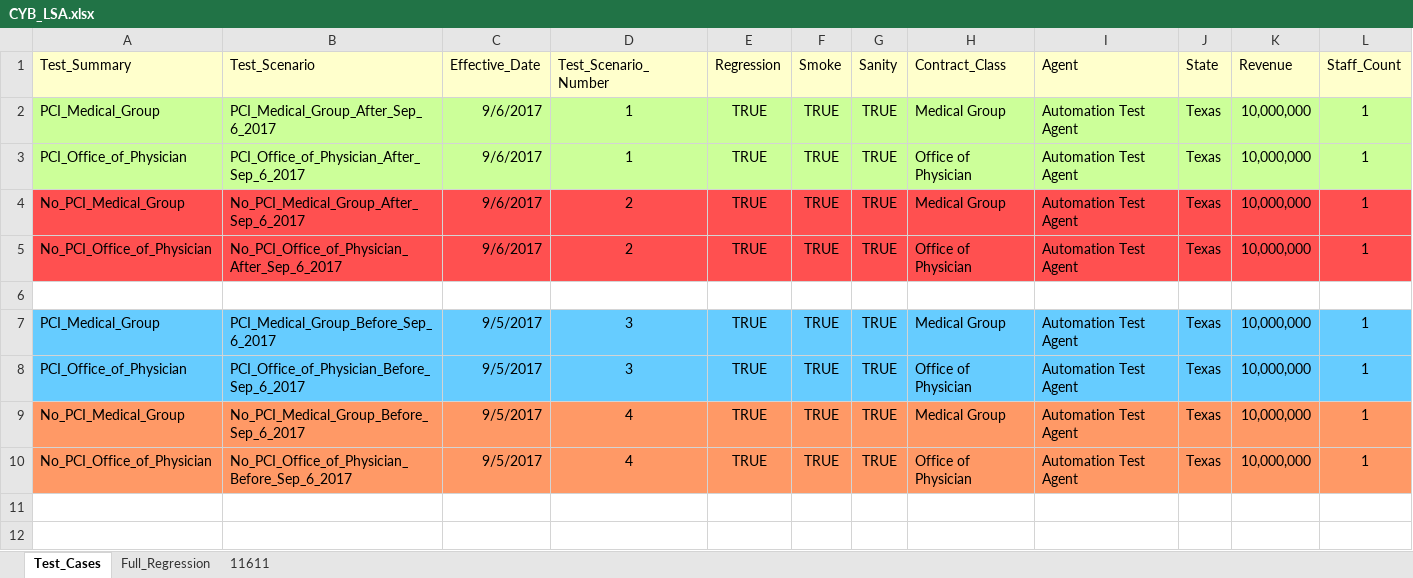
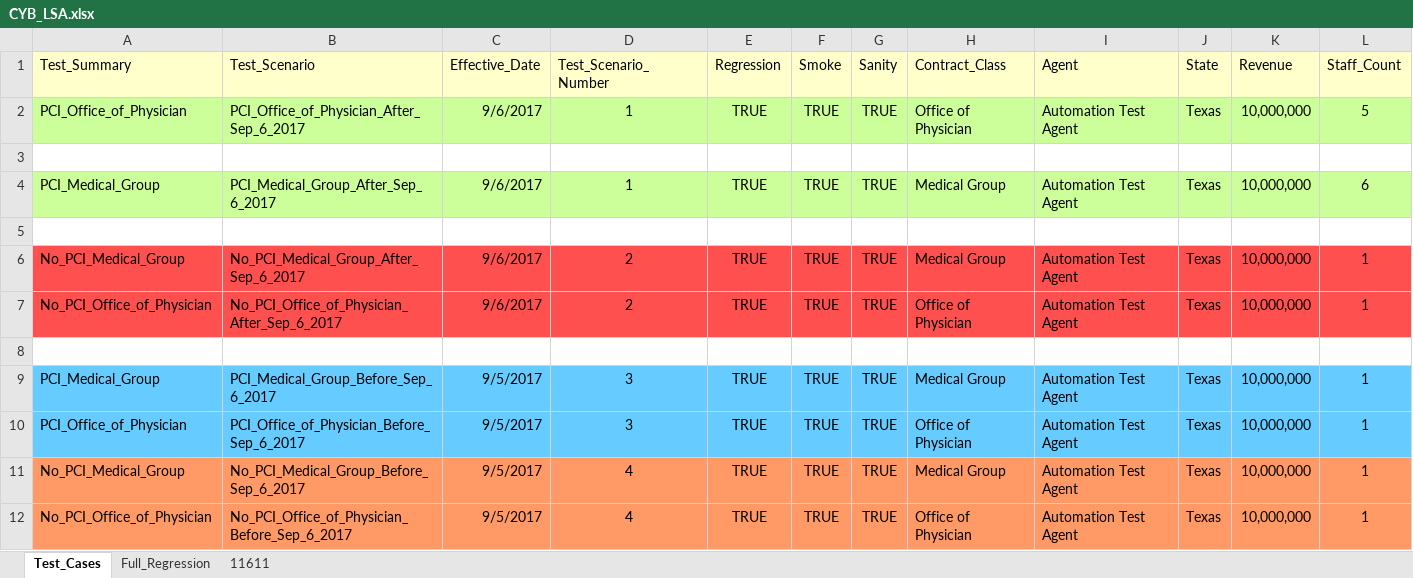
Before and after one commit to kenito2050/Python-Page-Object-Framework-Example, an Excel workbook: utilities/Excel_Sheets/Products/CYB_LSA.xlsx, sheet Test_Cases, drawn as a sheet; only a part is shown; values as stored, in another font and other column widths than the file's, no borders; addresses are those after the commit; rows hold the shown columns only; the diff covers the shown part only; the diff names each change by its address in the sheet, - before the commit and + after, or states it on an @@ line.

```diff
--- a/utilities/Excel_Sheets/Products/CYB_LSA.xlsx (sheet Test_Cases)
+++ b/utilities/Excel_Sheets/Products/CYB_LSA.xlsx (sheet Test_Cases)
+row 2: PCI_Office_of_Physician | PCI_Office_of_Physician_After_Sep_6_2017 | 9/6/2017 | 1 | TRUE | TRUE | TRUE | Office of Physician | Automation Test Agent | Texas | 10,000,000 | 5
+row 3: (empty)
-L4 (Staff_Count): 1
+L4 (Staff_Count): 6
-row 5: PCI_Office_of_Physician | PCI_Office_of_Physician_After_Sep_6_2017 | 9/6/2017 | 1 | TRUE | TRUE | TRUE | Office of Physician | Automation Test Agent | Texas | 10,000,000 | 1
+row 5: (empty)
-A5:L5 fill: #CCFF99
+A5:L5 fill: none
```
Also changed, not shown: cell formats elsewhere in this sheet, utilities/Excel_Sheets/Products/CYB_TMLT.xlsx, 33 other files.
